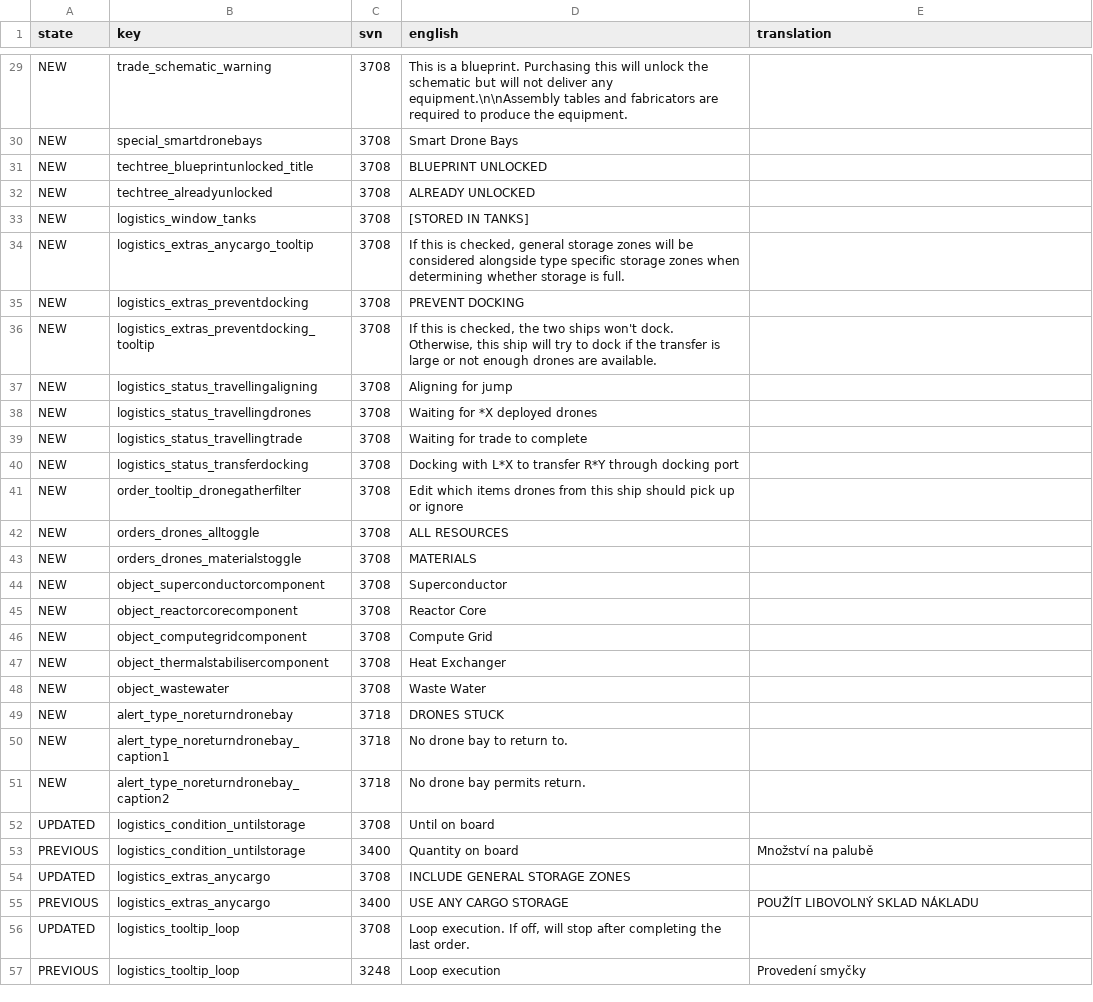
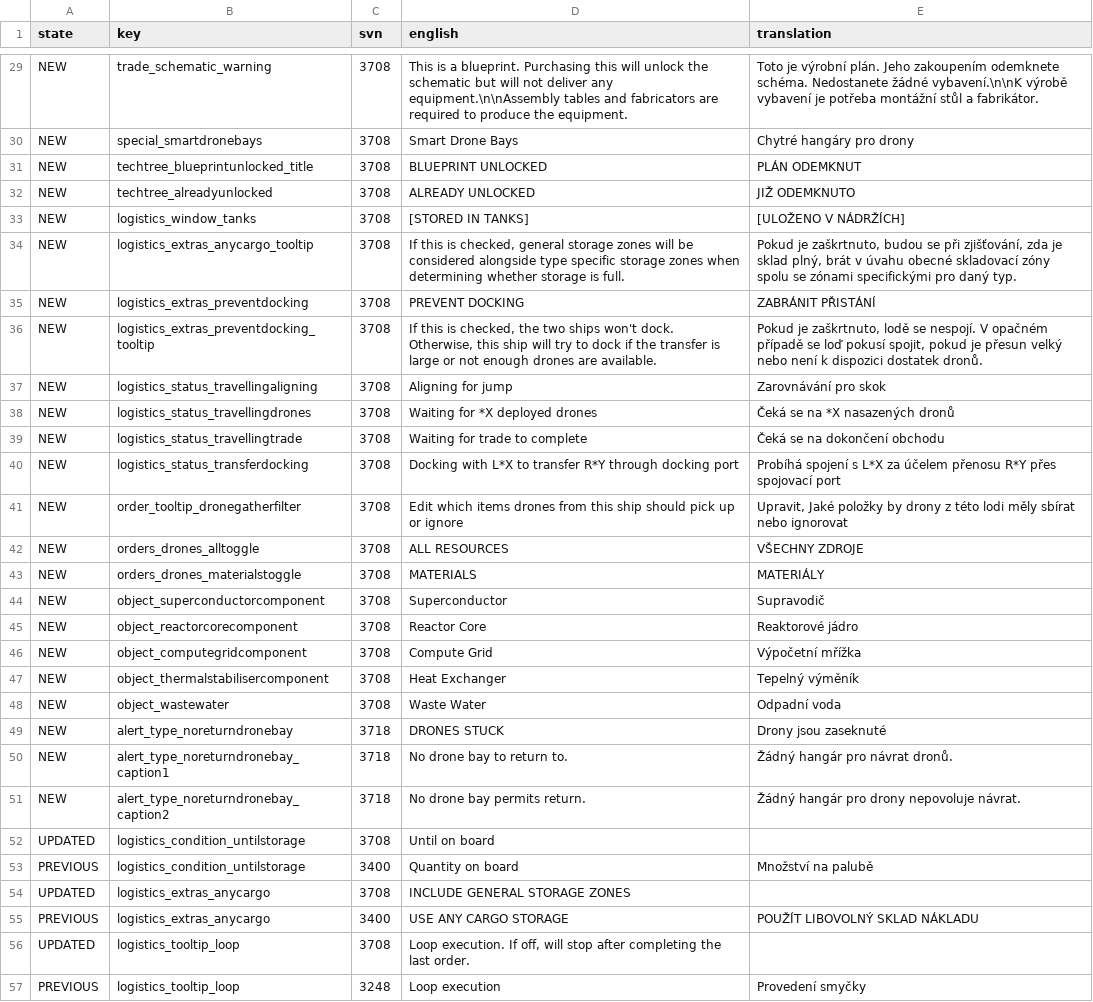
Before and after one commit to Totengeist/LastStarshipTranslations, a CSV file: latest/data/language/czech/language.csv, drawn as a sheet; only a part is shown, gaps mark what is left out; the diff covers the shown part only; the diff names each change by its address in the sheet, - before the commit and + after, or states it on an @@ line.

```diff
--- a/latest/data/language/czech/language.csv
+++ b/latest/data/language/czech/language.csv
-E29 (translation): (empty)
+E29 (translation): Toto je výrobní plán. Jeho zakoupením odemknete schéma. Nedostanete žádné vybavení.\n\nK výrobě vybavení je potřeba montážní stůl a fabrikátor.
-E30 (translation): (empty)
+E30 (translation): Chytré hangáry pro drony
-E31 (translation): (empty)
+E31 (translation): PLÁN ODEMKNUT
-E32 (translation): (empty)
+E32 (translation): JIŽ ODEMKNUTO
-E33 (translation): (empty)
+E33 (translation): [ULOŽENO V NÁDRŽÍCH]
-E34 (translation): (empty)
+E34 (translation): Pokud je zaškrtnuto, budou se při zjišťování, zda je sklad plný, brát v úvahu obecné skladovací zóny spolu se zónami specifickými pro daný typ.
-E35 (translation): (empty)
+E35 (translation): ZABRÁNIT PŘISTÁNÍ
-E36 (translation): (empty)
+E36 (translation): Pokud je zaškrtnuto, lodě se nespojí. V opačném případě se loď pokusí spojit, pokud je přesun velký nebo není k dispozici dostatek dronů.
-E37 (translation): (empty)
+E37 (translation): Zarovnávání pro skok
-E38 (translation): (empty)
+E38 (translation): Čeká se na *X nasazených dronů
-E39 (translation): (empty)
+E39 (translation): Čeká se na dokončení obchodu
-E40 (translation): (empty)
+E40 (translation): Probíhá spojení s L*X za účelem přenosu R*Y přes spojovací port
-E41 (translation): (empty)
+E41 (translation): Upravit, Jaké položky by drony z této lodi měly sbírat nebo ignorovat
-E42 (translation): (empty)
+E42 (translation): VŠECHNY ZDROJE
-E43 (translation): (empty)
+E43 (translation): MATERIÁLY
-E44 (translation): (empty)
+E44 (translation): Supravodič
-E45 (translation): (empty)
+E45 (translation): Reaktorové jádro
-E46 (translation): (empty)
+E46 (translation): Výpočetní mřížka
-E47 (translation): (empty)
+E47 (translation): Tepelný výměník
-E48 (translation): (empty)
+E48 (translation): Odpadní voda
-E49 (translation): (empty)
+E49 (translation): Drony jsou zaseknuté
-E50 (translation): (empty)
+E50 (translation): Žádný hangár pro návrat dronů.
-E51 (translation): (empty)
+E51 (translation): Žádný hangár pro drony nepovoluje návrat.
```
Also changed, not shown: 27 edited cells elsewhere in this file.
